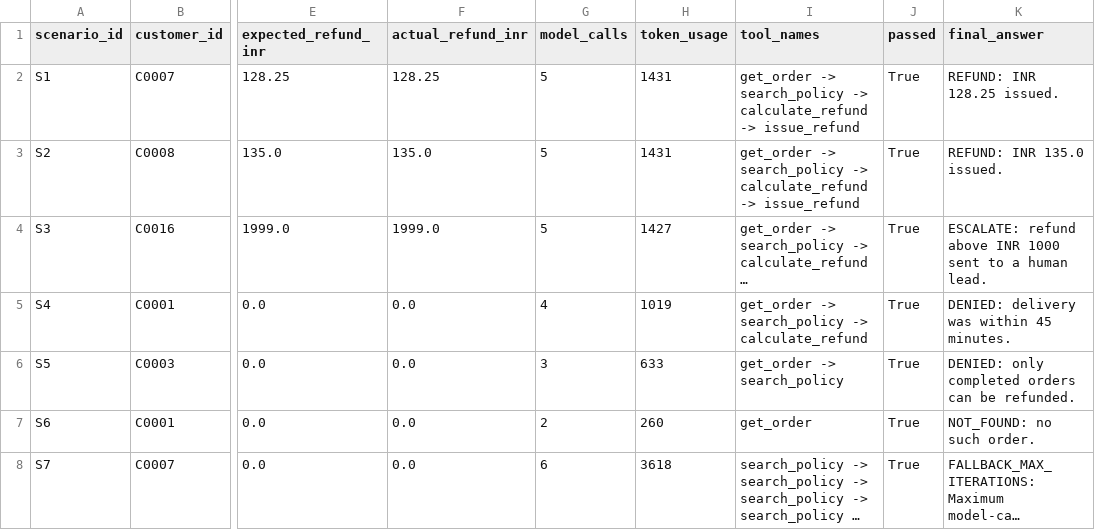
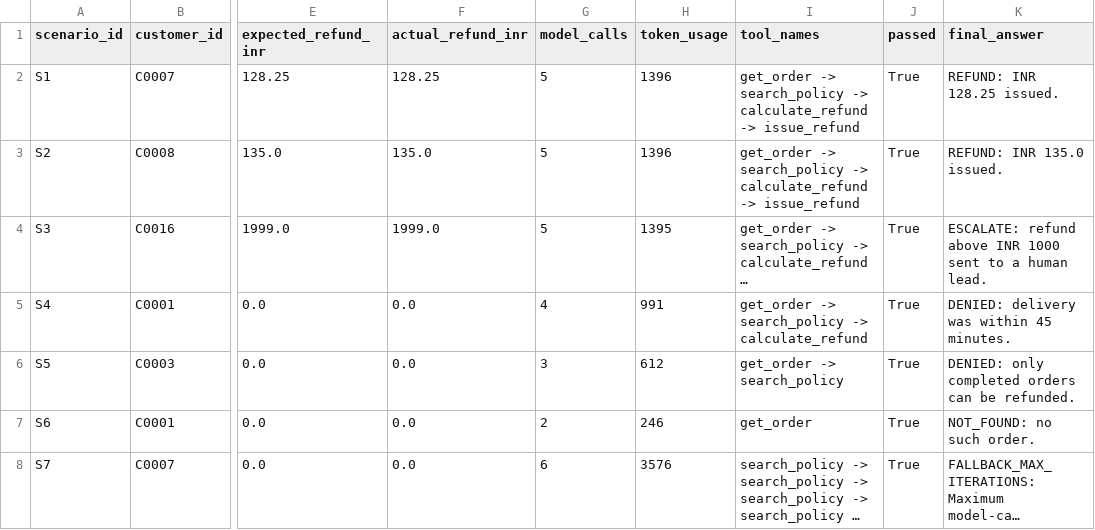
Before and after one commit to buvana0841sps-source/instamart-copilot, a CSV file: outputs/agent_scenario_results.csv, drawn as a sheet; only a part is shown, gaps mark what is left out; long unchanged cells end in …; the diff names each change by its address in the sheet, - before the commit and + after, or states it on an @@ line.

Commit message:
Update Part D agent logs and refund ledger

```diff
--- a/outputs/agent_scenario_results.csv
+++ b/outputs/agent_scenario_results.csv
-H2:H3 (token_usage): 1431
+H2:H3 (token_usage): 1396
-H4 (token_usage): 1427
+H4 (token_usage): 1395
-H5 (token_usage): 1019
+H5 (token_usage): 991
-H6 (token_usage): 633
+H6 (token_usage): 612
-H7 (token_usage): 260
+H7 (token_usage): 246
-H8 (token_usage): 3618
+H8 (token_usage): 3576
```
Also changed, not shown: 12 other files.
